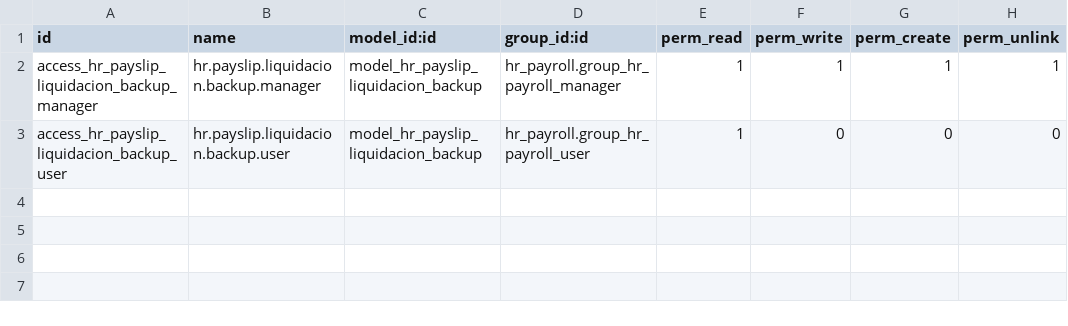
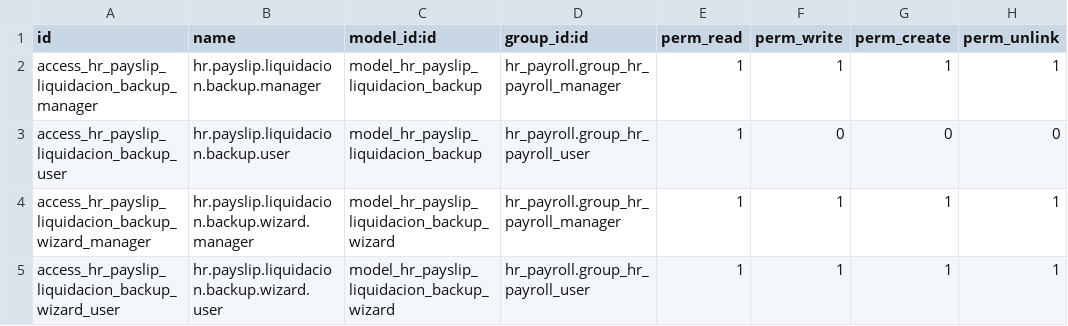
Before and after one commit to Lobonick/cens-test, a CSV file: cens_nomina_bbss_liquidaciones_backup/security/ir.model.access.csv, drawn as a sheet.

```diff
--- a/cens_nomina_bbss_liquidaciones_backup/security/ir.model.access.csv
+++ b/cens_nomina_bbss_liquidaciones_backup/security/ir.model.access.csv
@@ -3 +3,3 @@ access_hr_payslip_liquidacion_backup_manager,hr.payslip.liquidacion.backup.manag
 access_hr_payslip_liquidacion_backup_user,hr.payslip.liquidacion.backup.user,model_hr_payslip_liquidacion_backup,hr_payroll.group_hr_payroll_user,1,0,0,0
+access_hr_payslip_liquidacion_backup_wizard_manager,hr.payslip.liquidacion.backup.wizard.manager,model_hr_payslip_liquidacion_backup_wizard,hr_payroll.group_hr_payroll_manager,1,1,1,1
+access_hr_payslip_liquidacion_backup_wizard_user,hr.payslip.liquidacion.backup.wizard.user,model_hr_payslip_liquidacion_backup_wizard,hr_payroll.group_hr_payroll_user,1,1,1,1
```
Also changed, not shown: 3 other files.
